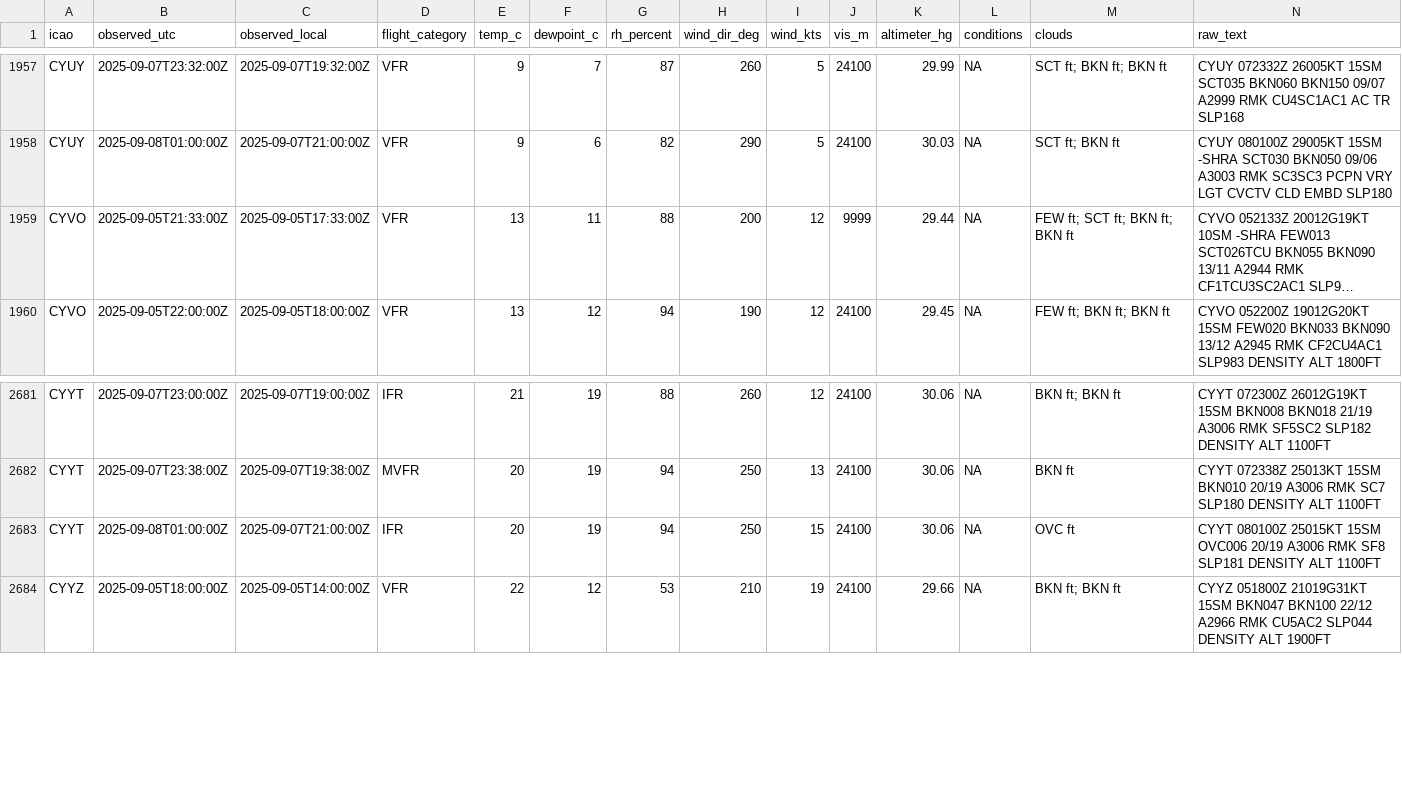
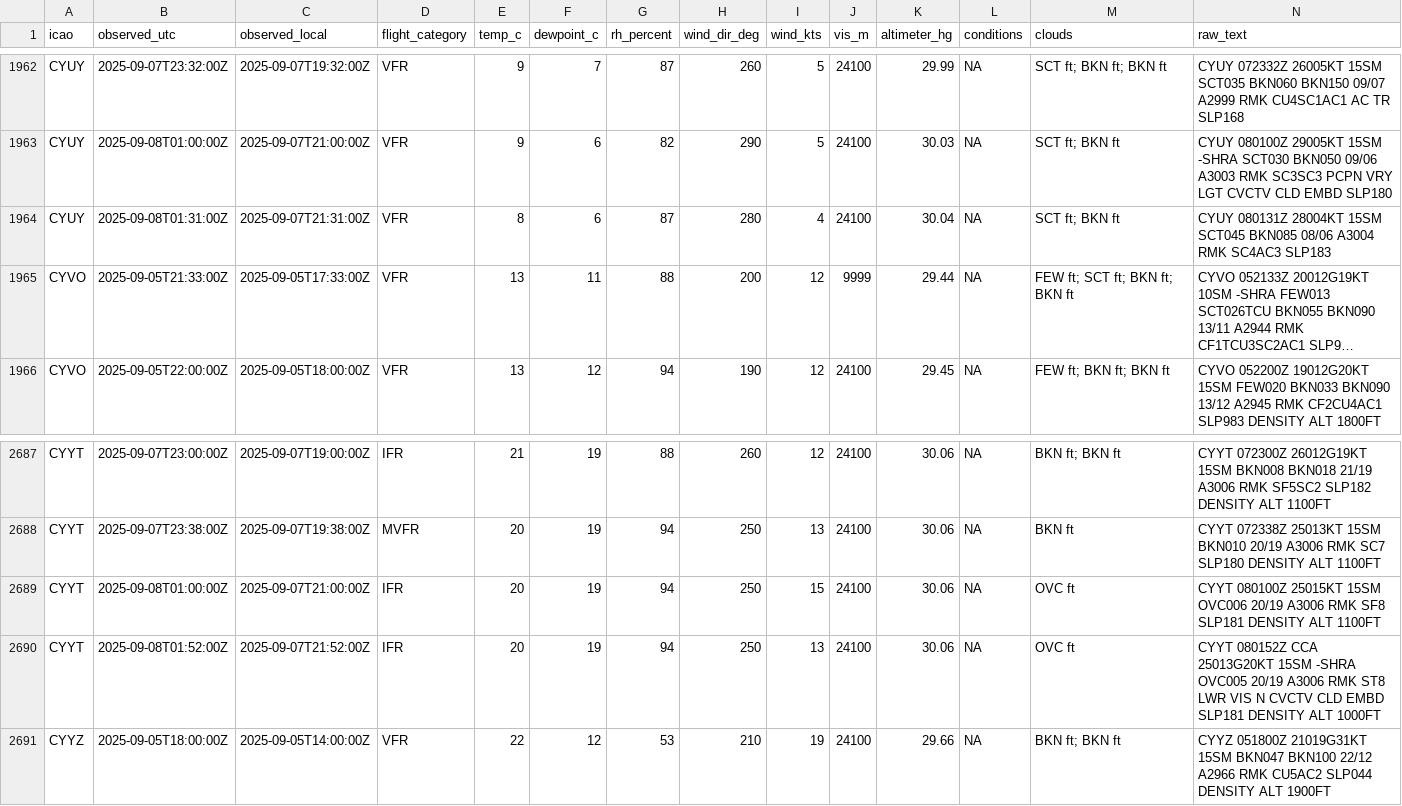
Before and after one commit to NoahCornish/Canada-Flight-Conditions-Research-Project, a CSV file: clean_metars_09_2025.csv, drawn as a sheet; only a part is shown, gaps mark what is left out; long unchanged cells end in …; rows hold the shown columns only; the diff covers the shown part only; the diff names each change by its address in the sheet, - before the commit and + after, or states it on an @@ line.

```diff
--- a/clean_metars_09_2025.csv
+++ b/clean_metars_09_2025.csv
+row 1964: CYUY | 2025-09-08T01:31:00Z | 2025-09-07T21:31:00Z | VFR | 8 | 6 | 87 | 280 | 4 | 24100 | 30.04 | NA | SCT ft; BKN ft | CYUY 080131Z 28004KT 15SM SCT045 BKN085 08/06 A3004 RMK SC4AC3 SLP183
+row 2690: CYYT | 2025-09-08T01:52:00Z | 2025-09-07T21:52:00Z | IFR | 20 | 19 | 94 | 250 | 13 | 24100 | 30.06 | NA | OVC ft | CYYT 080152Z CCA 25013G20KT 15SM -SHRA OVC005 20/19 A3006 RMK ST8 LWR VIS N CVCTV CLD EMBD SLP181 DENSITY ALT 1000FT
```
Also changed, not shown: 5 added rows elsewhere in this file, clean_metars.csv, 4 other files.
